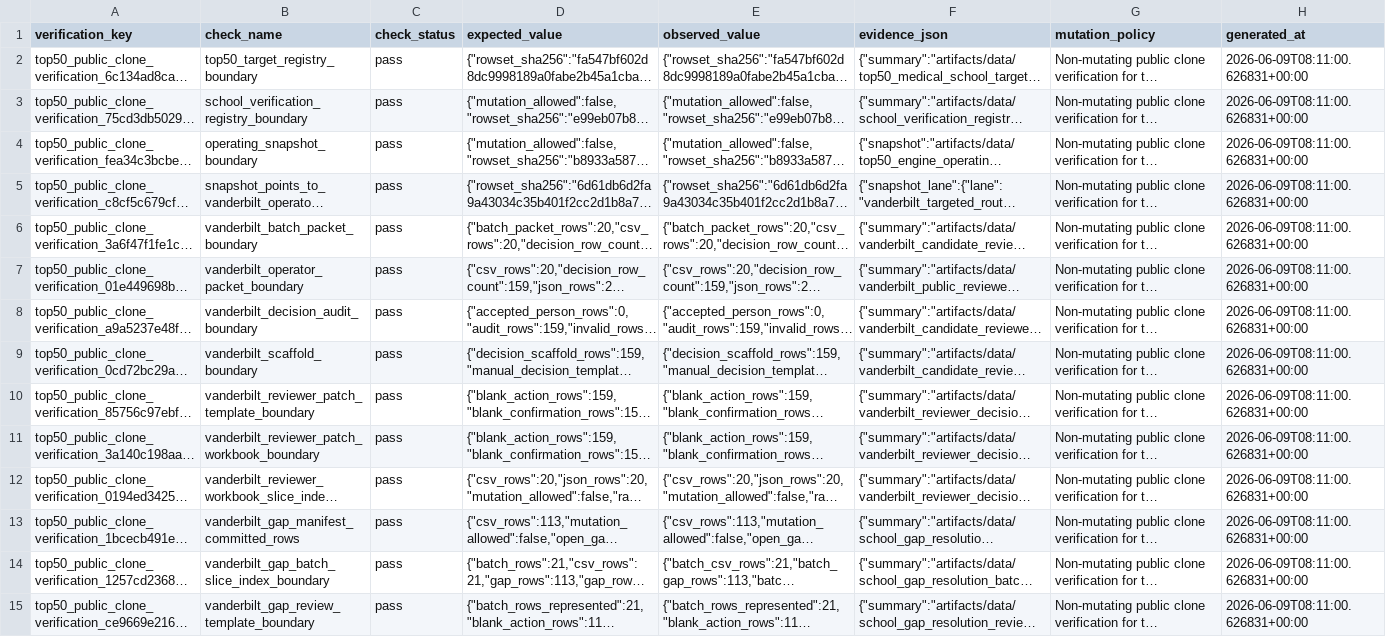
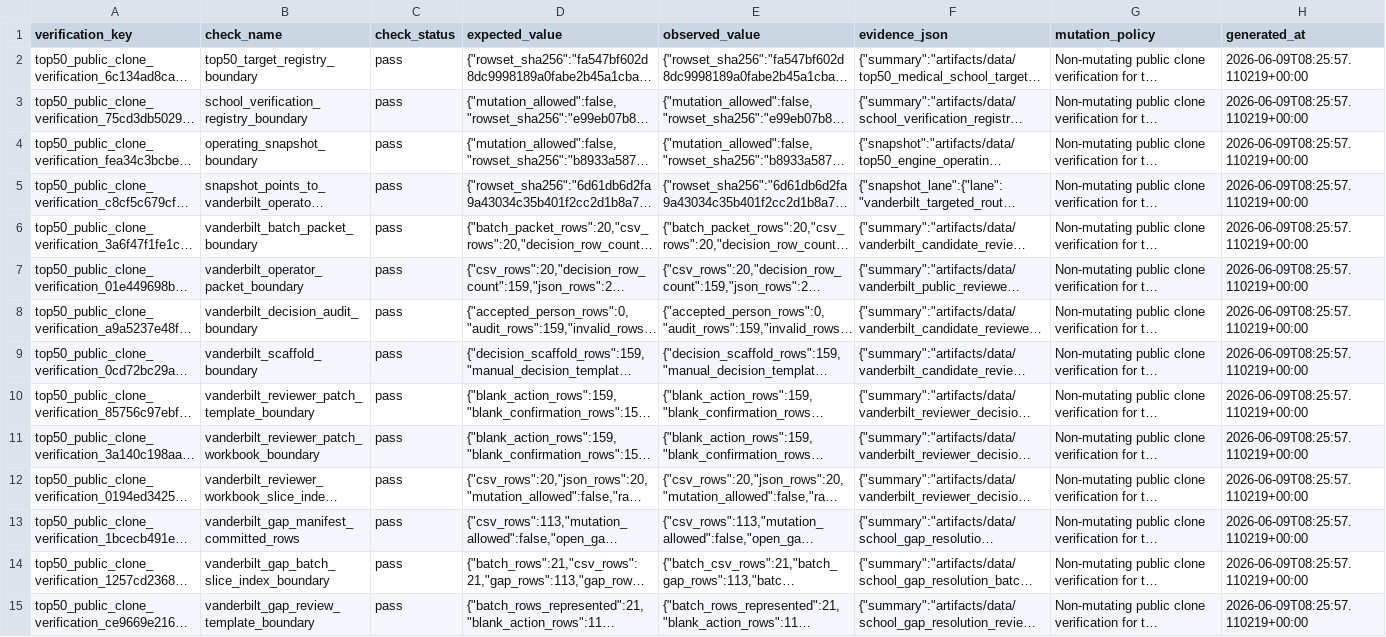
Before and after one commit to Tshah-95/redmank, a CSV file: artifacts/data/top50_public_clone_verification.csv, drawn as a sheet; only a part is shown; long unchanged cells end in …; the diff covers the shown part only; the diff names each change by its address in the sheet, - before the commit and + after, or states it on an @@ line.

```diff
--- a/artifacts/data/top50_public_clone_verification.csv
+++ b/artifacts/data/top50_public_clone_verification.csv
-H2:H15 (generated_at): 2026-06-09T08:11:00.626831+00:00
+H2:H15 (generated_at): 2026-06-09T08:25:57.110219+00:00
```
Also changed, not shown: 1 added row and 20 edited cells elsewhere in this file, artifacts/data/top50_public_contributor_worklist.csv, artifacts/data/top50_public_contributor_worklist_verification.csv, 18 other files.
